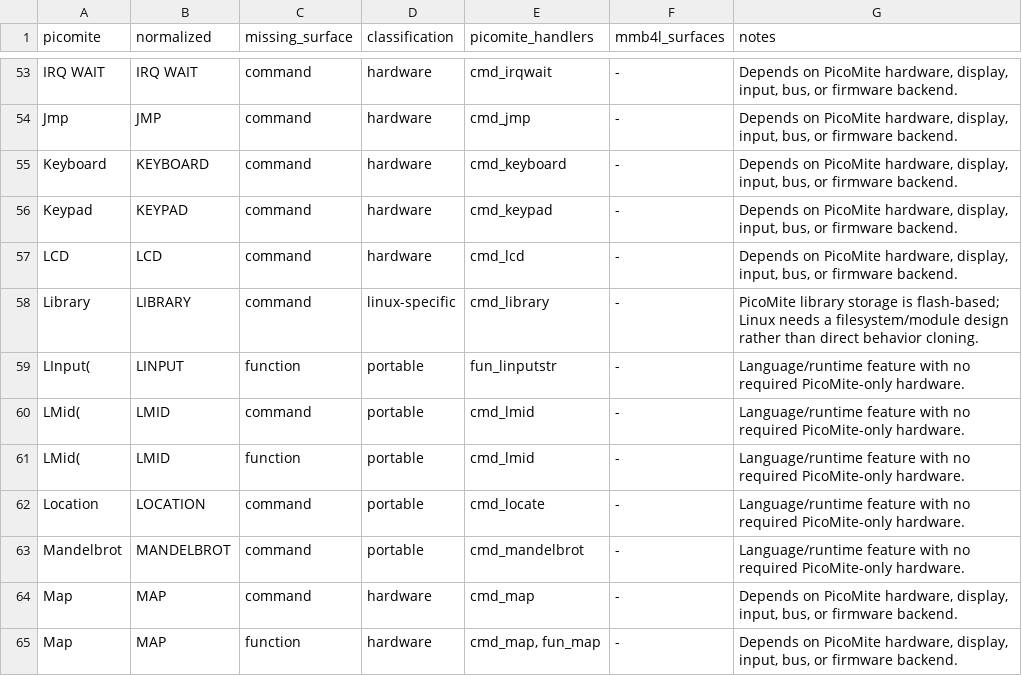
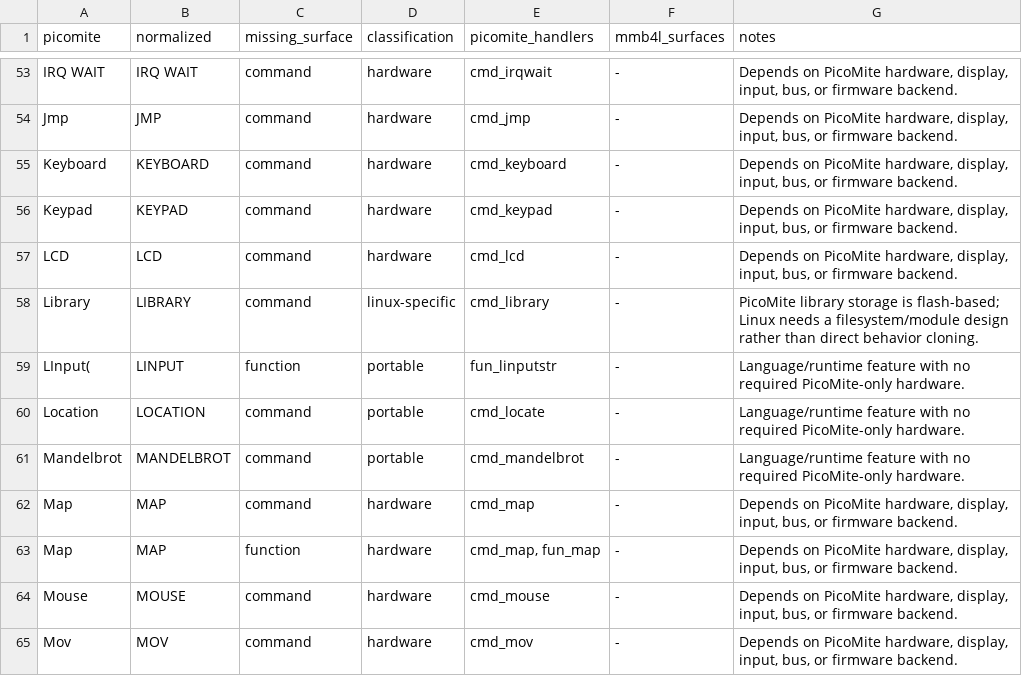
Before and after one commit to neusse/mmb4l-language-v6, a CSV file: docs/generated/language-gap-table.csv, drawn as a sheet; only a part is shown, gaps mark what is left out; the shorter side is filled out with more unchanged rows; the diff names each change by its address in the sheet, - before the commit and + after, or states it on an @@ line.

Commit message:
Add PicoMite LMid longstring command

```diff
--- a/docs/generated/language-gap-table.csv
+++ b/docs/generated/language-gap-table.csv
-row 60: LMid( | LMID | command | portable | cmd_lmid | - | Language/runtime feature with no required PicoMite-only hardware.
-row 61: LMid( | LMID | function | portable | cmd_lmid | - | Language/runtime feature with no required PicoMite-only hardware.
```
Also changed, not shown: docs/generated/language-surface-mmb4l.csv, 8 other files.
